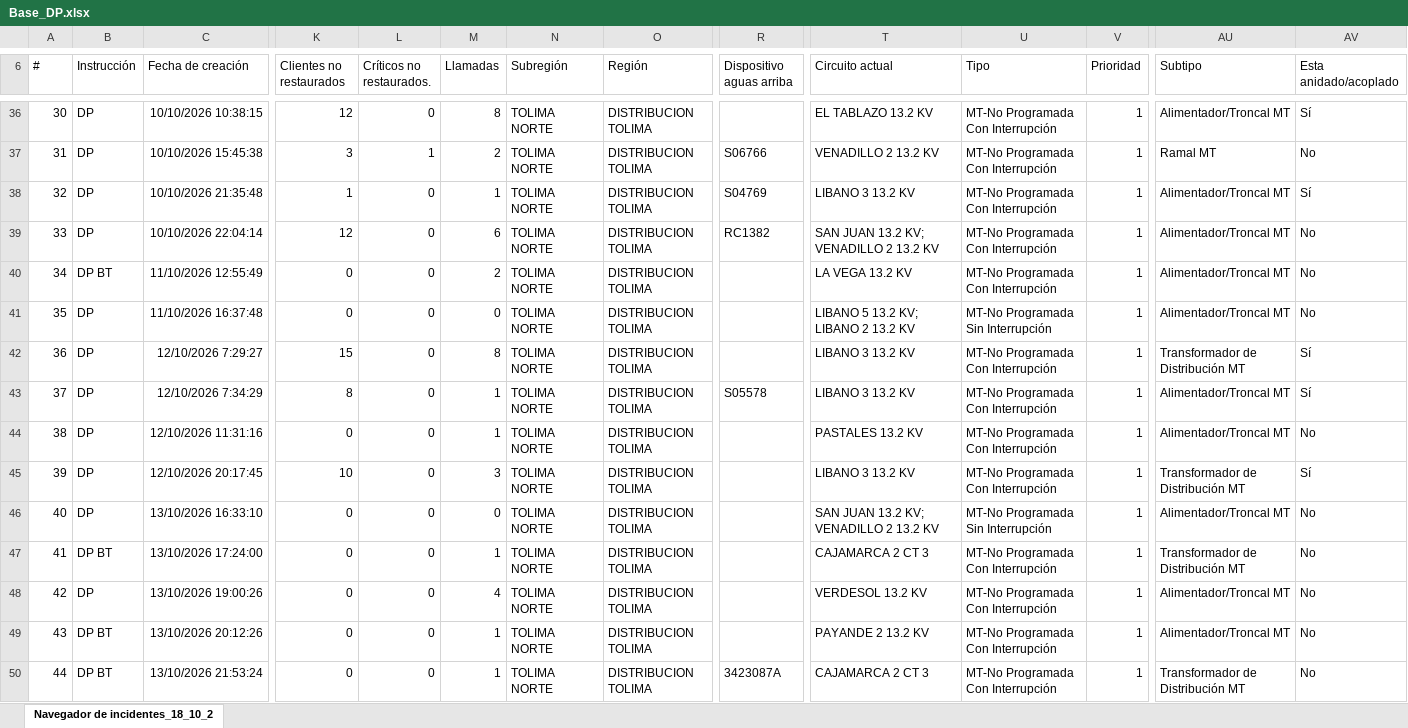
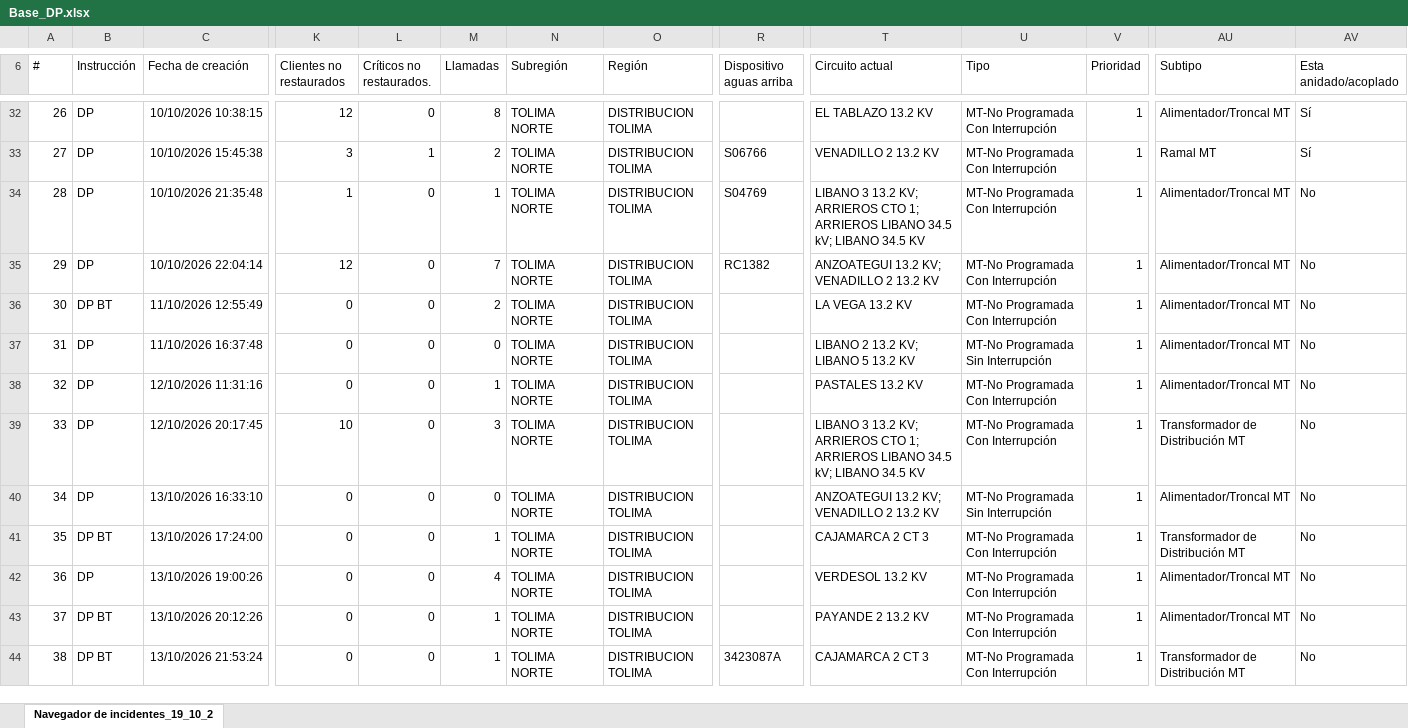
Before and after one commit to ingcentro-eng/monitor-dp-centro, an Excel workbook: Base_DP.xlsx, sheet Navegador de incidentes_19_10_2, drawn as a sheet; only a part is shown, gaps mark what is left out; values as stored, in another font and other column widths than the file's, no borders; removed rows and columns are numbered as before the commit, all else as after; rows hold the shown columns only; the diff covers the shown part only; the diff names each change by its address in the sheet, - before the commit and + after, or states it on an @@ line.

```diff
--- a/Base_DP.xlsx (sheet Navegador de incidentes_19_10_2)
+++ b/Base_DP.xlsx (sheet Navegador de incidentes_19_10_2)
-sheet tab: Navegador de incidentes_18_10_2
+sheet tab: Navegador de incidentes_19_10_2
@@ column A (#) renumbered between rows 1 and 75 @@
-AV33 (Esta anidado/acoplado): No
+AV33 (Esta anidado/acoplado): Sí
-T34 (Circuito actual): LIBANO 3 13.2 KV
+T34 (Circuito actual): LIBANO 3 13.2 KV; ARRIEROS CTO 1; ARRIEROS LIBANO 34.5 kV; LIBANO 34.5 KV
-AV34 (Esta anidado/acoplado): Sí
+AV34 (Esta anidado/acoplado): No
-M35 (Llamadas): 6
+M35 (Llamadas): 7
-T35 (Circuito actual): SAN JUAN 13.2 KV; VENADILLO 2 13.2 KV
+T35 (Circuito actual): ANZOATEGUI 13.2 KV; VENADILLO 2 13.2 KV
-T37 (Circuito actual): LIBANO 5 13.2 KV; LIBANO 2 13.2 KV
+T37 (Circuito actual): LIBANO 2 13.2 KV; LIBANO 5 13.2 KV
-row 42: 36 | DP | 12/10/2026 7:29:27 | 15 | 0 | 8 | TOLIMA NORTE | DISTRIBUCION TOLIMA |  | LIBANO 3 13.2 KV | MT-No Programada Con Interrupción | 1 | Transformador de Distribución MT | Sí
-row 43: 37 | DP | 12/10/2026 7:34:29 | 8 | 0 | 1 | TOLIMA NORTE | DISTRIBUCION TOLIMA | S05578 | LIBANO 3 13.2 KV | MT-No Programada Con Interrupción | 1 | Alimentador/Troncal MT | Sí
-T39 (Circuito actual): LIBANO 3 13.2 KV
+T39 (Circuito actual): LIBANO 3 13.2 KV; ARRIEROS CTO 1; ARRIEROS LIBANO 34.5 kV; LIBANO 34.5 KV
-AV39 (Esta anidado/acoplado): Sí
+AV39 (Esta anidado/acoplado): No
-T40 (Circuito actual): SAN JUAN 13.2 KV; VENADILLO 2 13.2 KV
+T40 (Circuito actual): ANZOATEGUI 13.2 KV; VENADILLO 2 13.2 KV
```
Also changed, not shown: 6 added rows, 4 removed rows and 92 edited cells elsewhere in this sheet.
